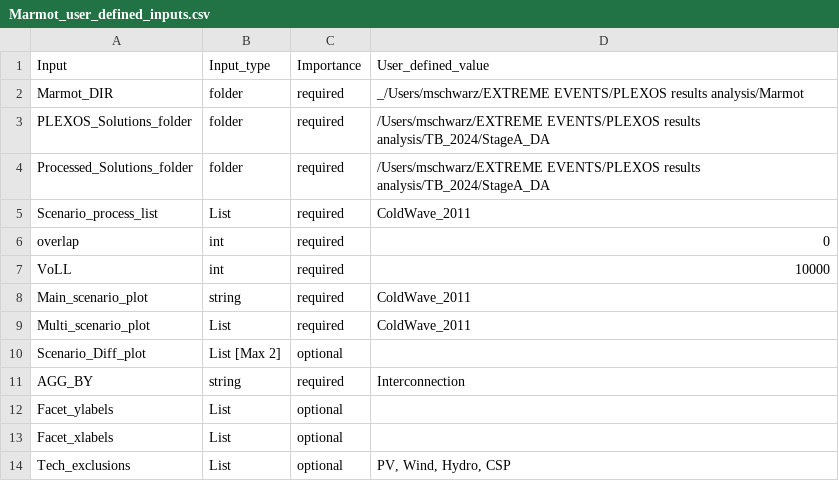
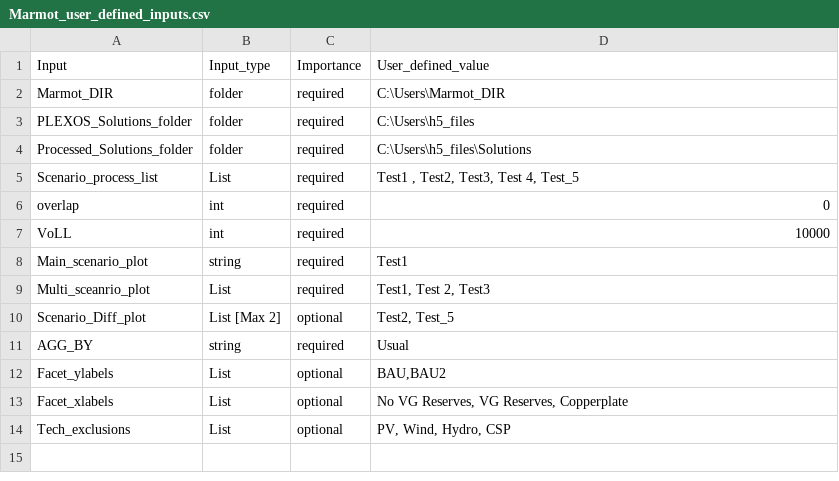
Before and after one commit to NREL/Marmot, a CSV file: Marmot_user_defined_inputs.csv, drawn as a sheet.

Commit message:
Update on how lists are read into scripts from inputs csv

```diff
--- a/Marmot_user_defined_inputs.csv
+++ b/Marmot_user_defined_inputs.csv
@@ -1,14 +1,14 @@
 Input,Input_type,Importance,User_defined_value
-Marmot_DIR,folder,required,_/Users/mschwarz/EXTREME EVENTS/PLEXOS results analysis/Marmot
-PLEXOS_Solutions_folder,folder,required,/Users/mschwarz/EXTREME EVENTS/PLEXOS results analysis/TB_2024/StageA_DA
-Processed_Solutions_folder,folder,required,/Users/mschwarz/EXTREME EVENTS/PLEXOS results analysis/TB_2024/StageA_DA
-Scenario_process_list,List,required,ColdWave_2011
+Marmot_DIR,folder,required,C:\Users\Marmot_DIR
+PLEXOS_Solutions_folder,folder,required,C:\Users\h5_files
+Processed_Solutions_folder,folder,required,C:\Users\h5_files\Solutions
+Scenario_process_list,List,required,"Test1 ,  Test2,  Test3, Test 4,  Test_5                             "
 overlap,int,required,0
 VoLL,int,required,10000
-Main_scenario_plot,string,required,ColdWave_2011
-Multi_scenario_plot,List,required,ColdWave_2011
-Scenario_Diff_plot,List [Max 2],optional,
-AGG_BY,string ,required,Interconnection
-Facet_ylabels,List,optional,
-Facet_xlabels,List,optional,
+Main_scenario_plot,string,required,Test1
+Multi_sceanrio_plot,List,required,"Test1, Test 2, Test3                             "
+Scenario_Diff_plot,List [Max 2],optional,"Test2,  Test_5"
+AGG_BY,string ,required,Usual
+Facet_ylabels,List,optional,"BAU,BAU2"
+Facet_xlabels,List,optional,"No VG Reserves, VG Reserves, Copperplate  "
 Tech_exclusions,List,optional,"PV, Wind, Hydro, CSP"
```
Also changed, not shown: 3 other files.
